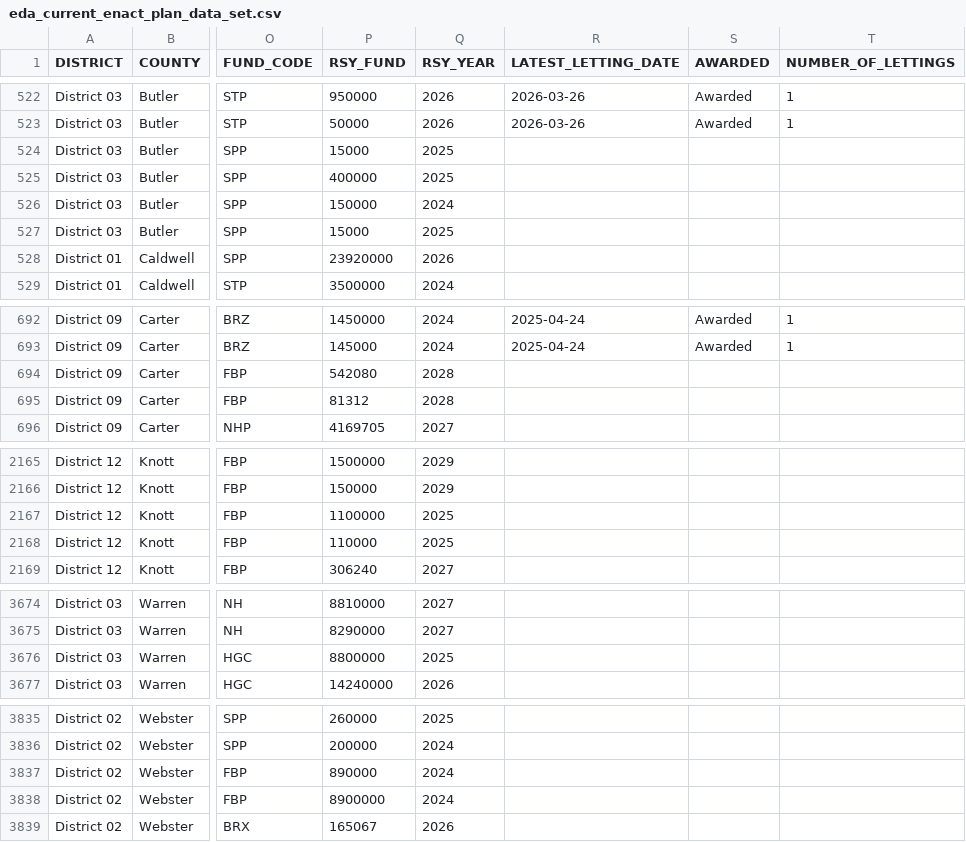
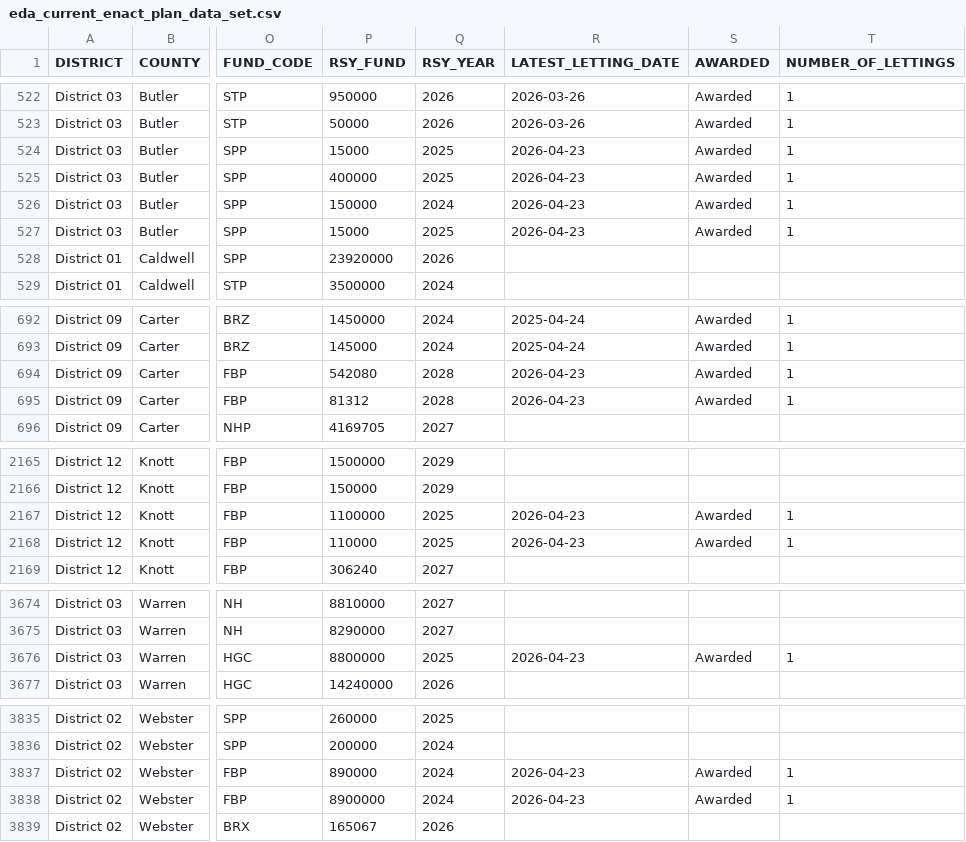
Before and after one commit to chrislambert-ky/analysis-eda-tool, a CSV file: data/raw/eda_current_enact_plan_data_set.csv, drawn as a sheet; only a part is shown, gaps mark what is left out; the diff names each change by its address in the sheet, - before the commit and + after, or states it on an @@ line.

```diff
--- a/data/raw/eda_current_enact_plan_data_set.csv
+++ b/data/raw/eda_current_enact_plan_data_set.csv
-R524:R527 (LATEST_LETTING_DATE): (empty)
+R524:R527 (LATEST_LETTING_DATE): 2026-04-23
-S524:S527 (AWARDED): (empty)
+S524:S527 (AWARDED): Awarded
-T524:T527 (NUMBER_OF_LETTINGS): (empty)
+T524:T527 (NUMBER_OF_LETTINGS): 1
-R694:R695 (LATEST_LETTING_DATE): (empty)
+R694:R695 (LATEST_LETTING_DATE): 2026-04-23
-S694:S695 (AWARDED): (empty)
+S694:S695 (AWARDED): Awarded
-T694:T695 (NUMBER_OF_LETTINGS): (empty)
+T694:T695 (NUMBER_OF_LETTINGS): 1
-R2167:R2168 (LATEST_LETTING_DATE): (empty)
+R2167:R2168 (LATEST_LETTING_DATE): 2026-04-23
-S2167:S2168 (AWARDED): (empty)
+S2167:S2168 (AWARDED): Awarded
-T2167:T2168 (NUMBER_OF_LETTINGS): (empty)
+T2167:T2168 (NUMBER_OF_LETTINGS): 1
-R3676 (LATEST_LETTING_DATE): (empty)
+R3676 (LATEST_LETTING_DATE): 2026-04-23
-S3676 (AWARDED): (empty)
+S3676 (AWARDED): Awarded
-T3676 (NUMBER_OF_LETTINGS): (empty)
+T3676 (NUMBER_OF_LETTINGS): 1
-R3837:R3838 (LATEST_LETTING_DATE): (empty)
+R3837:R3838 (LATEST_LETTING_DATE): 2026-04-23
-S3837:S3838 (AWARDED): (empty)
+S3837:S3838 (AWARDED): Awarded
-T3837:T3838 (NUMBER_OF_LETTINGS): (empty)
+T3837:T3838 (NUMBER_OF_LETTINGS): 1
```
Also changed, not shown: data/raw/eda_construction_procurement.csv, 3 other files.
